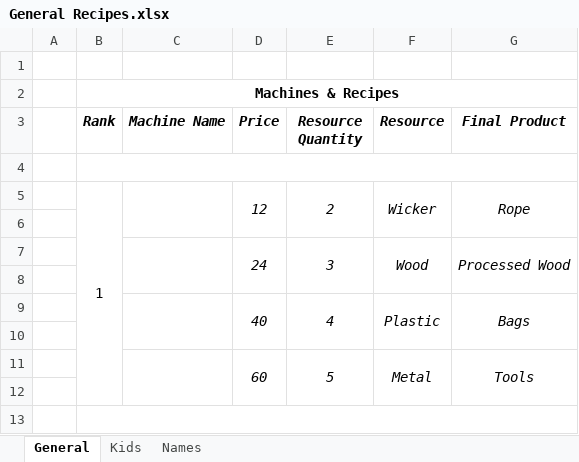
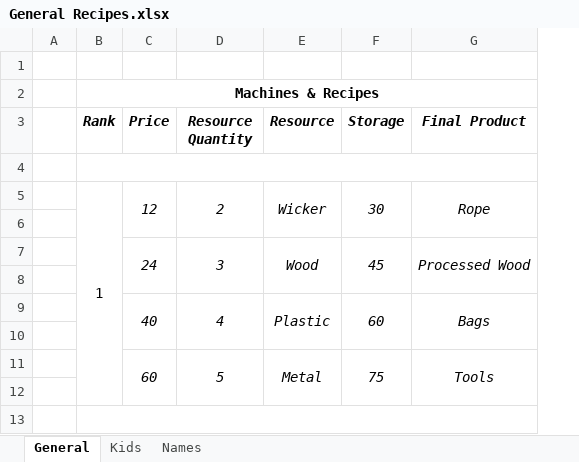
Before and after one commit to Xuplus/GGJ-HappyKids, an Excel workbook: General Recipes.xlsx, sheet General, drawn as a sheet; only a part is shown; values as stored, in another font and other column widths than the file's, no borders; removed rows and columns are numbered as before the commit, all else as after; the diff names each change by its address in the sheet, - before the commit and + after, or states it on an @@ line.

```diff
--- a/General Recipes.xlsx (sheet General)
+++ b/General Recipes.xlsx (sheet General)
-column C (Machine Name), empty
+column F (Storage), rows 5-11: 30 |  | 45 |  | 60 |  | 75
```
Also changed, not shown: sheet Names, formulas that keep their value, 23 other files.
